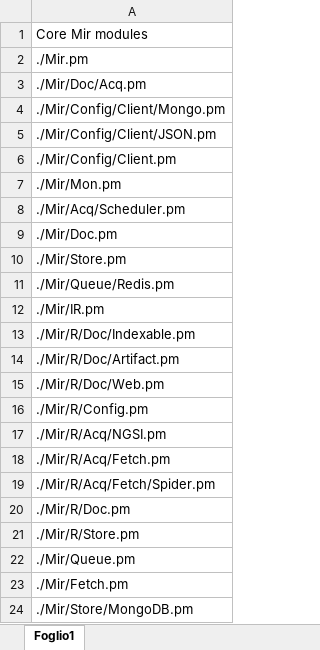
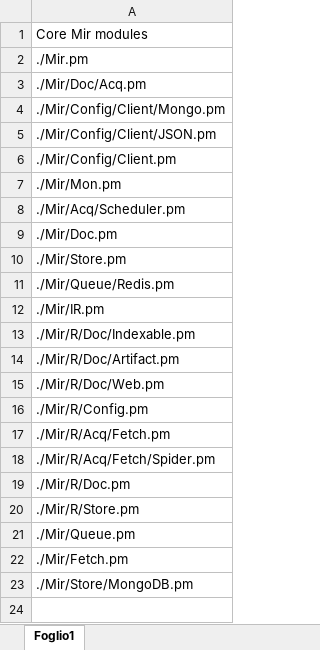
Before and after one commit to grubert65/Mir, an Excel workbook: src/Mir-Util-DocHandler/data/core.xlsx, sheet Foglio1, drawn as a sheet; values as stored, in another font and other column widths than the file's, no borders; the diff names each change by its address in the sheet, - before the commit and + after, or states it on an @@ line.

```diff
--- a/src/Mir-Util-DocHandler/data/core.xlsx (sheet Foglio1)
+++ b/src/Mir-Util-DocHandler/data/core.xlsx (sheet Foglio1)
-row 17: ./Mir/R/Acq/NGSI.pm
```
Also changed, not shown: 32 other files.
